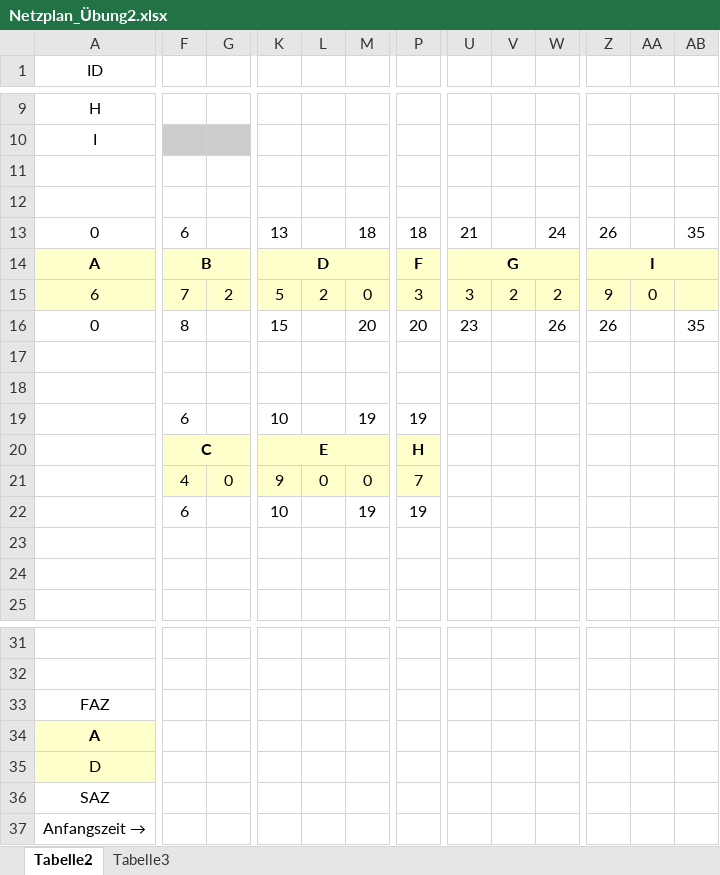
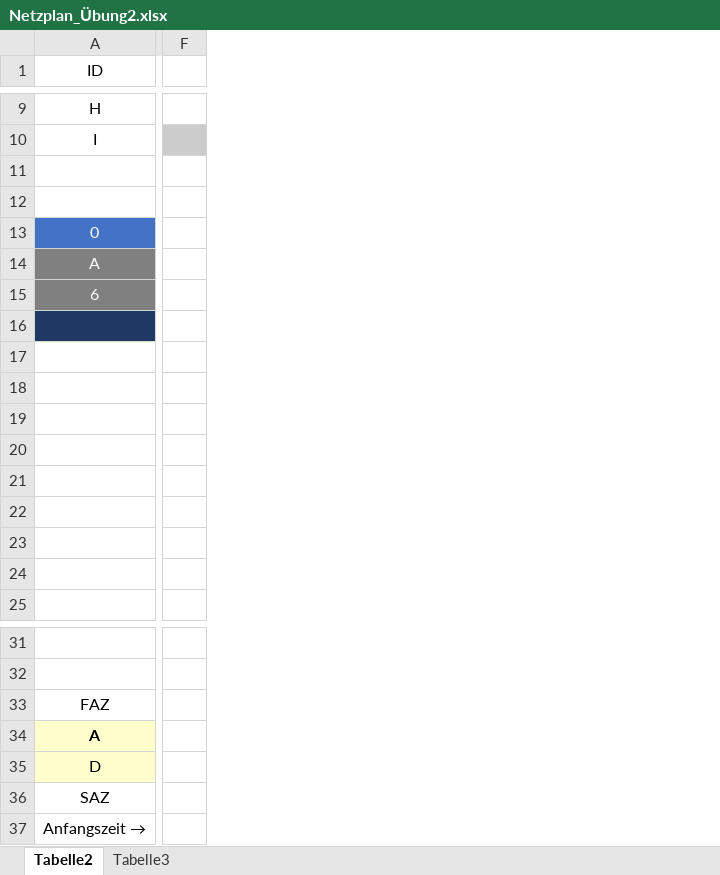
Before and after one commit to SebastianMeisel/QM_PM, an Excel workbook: FISIB_Übungen/Netzplan_Übung2.xlsx, sheet Tabelle2, drawn as a sheet; only a part is shown, gaps mark what is left out; values as stored, in another font and other column widths than the file's, no borders; charts and pictures and conditional formats not drawn; removed rows and columns are numbered as before the commit, all else as after; rows hold the shown columns only; the diff covers the shown part only; the diff names each change by its address in the sheet, - before the commit and + after, or states it on an @@ line.

Commit message:
Fehler

```diff
--- a/FISIB_Übungen/Netzplan_Übung2.xlsx (sheet Tabelle2)
+++ b/FISIB_Übungen/Netzplan_Übung2.xlsx (sheet Tabelle2)
-column F, row 14: B; rows 20-22: C | 4 | 6
-column G, row 21: 0
+column F, empty
-column K, row 14: D; rows 20-22: E | 9 | 10
-column L, row 21: 0
-column M, rows 21-22: 0 | 19
-column P, row 14: F; rows 20-22: H | 7 | 19
-column U, row 14: G
-column V, empty
-column W, empty
-column Z, row 14: I
-column AA, empty
-column AB, empty
-row 13: 0 | 6 |  | 13 |  | 18 | 18 | 21 |  | 24 | 26 |  | 35
+row 13: 0
@@ A14 fill: #FFFFCC → #808080, bold: on → off, text colour: black → #FFFFFF @@
-row 15: 6 | 7 | 2 | 5 | 2 | 0 | 3 | 3 | 2 | 2 | 9 | 0
-row 16: 0 | 8 |  | 15 |  | 20 | 20 | 23 |  | 26 | 26 |  | 35
+row 15: 6
-A16 fill: none
+A16 fill: #203864
-row 19:  | 6 |  | 10 |  | 19 | 19
-row 18:  | C |  | E |  |  | H
+row 18: (empty)
-row 19:  | 4 | 0 | 9 | 0 | 0 | 7
+row 19: (empty)
-row 20:  | 6 |  | 10 |  | 19 | 19
+row 20: (empty)
+row 21: (empty)
+row 22: (empty)
```
Also changed, not shown: 5 added columns, 4 removed columns, cell formats and merged cells elsewhere in this sheet, sheet Tabelle3, charts or pictures.
